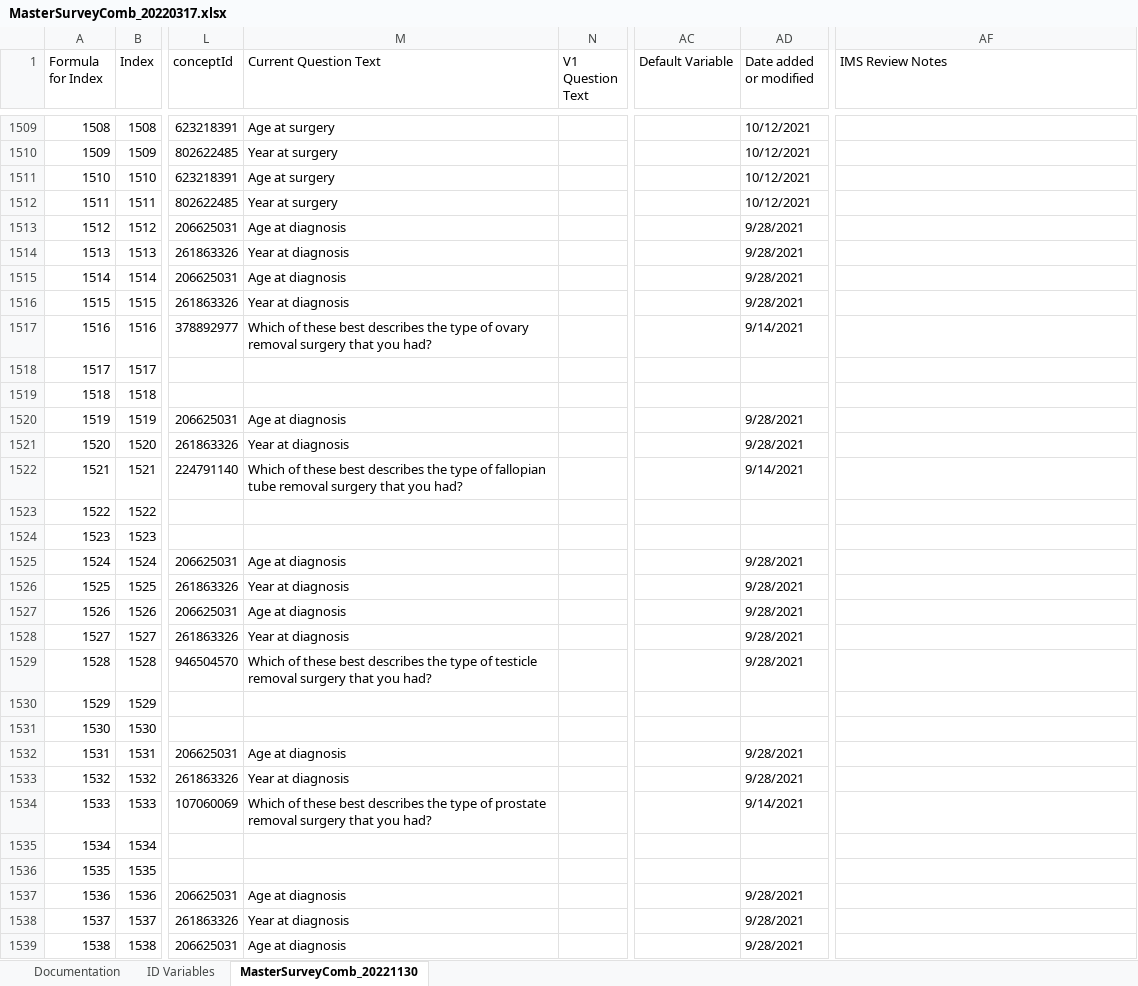
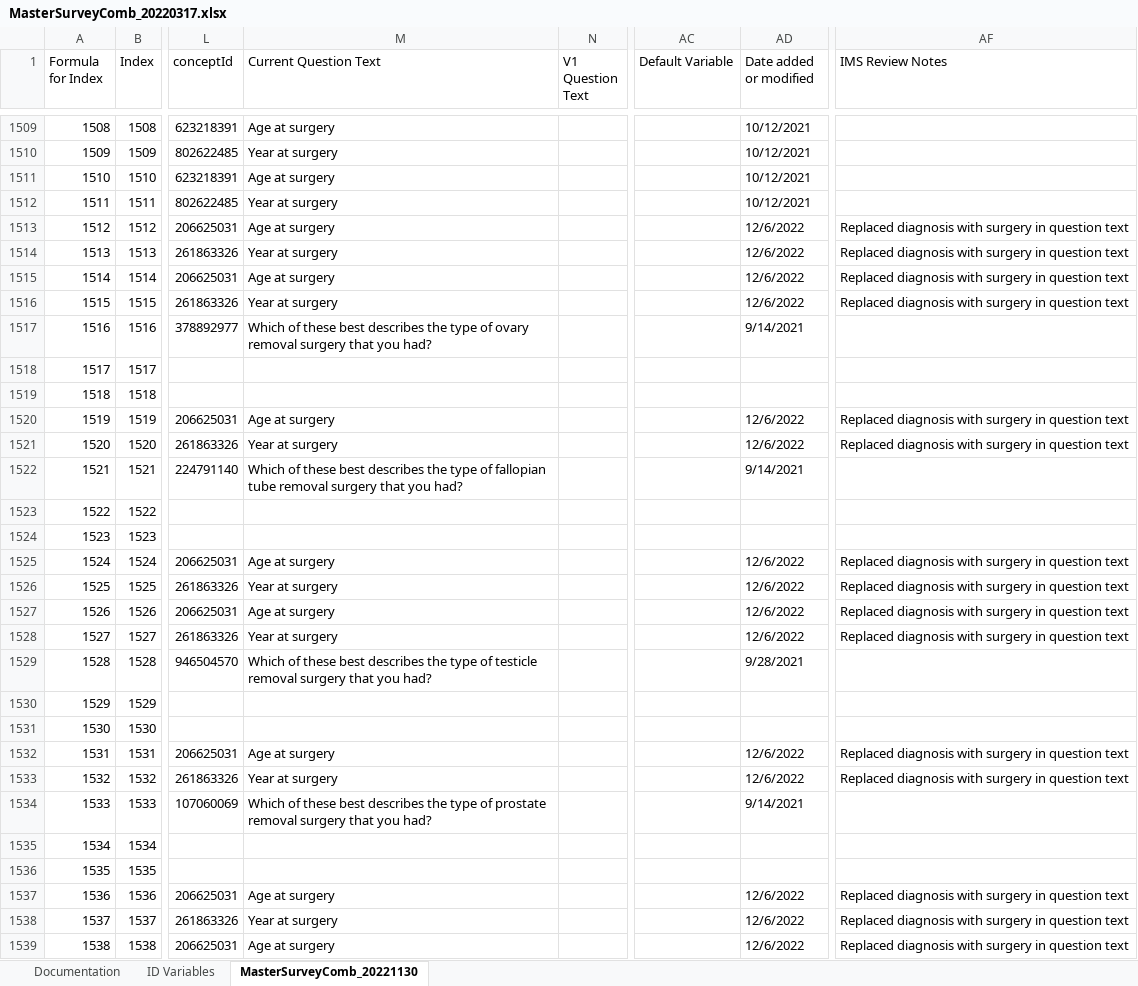
Before and after one commit to Analyticsphere/ConnectMasterAndSurveyCombinedDataDictionary, an Excel workbook: MasterSurveyComb_20220317.xlsx, sheet MasterSurveyComb_20221130, drawn as a sheet; only a part is shown, gaps mark what is left out; values as stored, in another font and other column widths than the file's, no cell formats; the diff covers the shown part only; the diff names each change by its address in the sheet, - before the commit and + after, or states it on an @@ line.

Commit message:
Add files via upload

```diff
--- a/MasterSurveyComb_20220317.xlsx (sheet MasterSurveyComb_20221130)
+++ b/MasterSurveyComb_20220317.xlsx (sheet MasterSurveyComb_20221130)
-M1513 (Current Question Text): Age at diagnosis
+M1513 (Current Question Text): Age at surgery
-AD1513:AD1516 (Date added or modified): 9/28/2021
+AD1513:AD1516 (Date added or modified): 12/6/2022
-AF1513:AF1516 (IMS Review Notes): (empty)
+AF1513:AF1516 (IMS Review Notes): Replaced diagnosis with surgery in question text
-M1514 (Current Question Text): Year at diagnosis
+M1514 (Current Question Text): Year at surgery
-M1515 (Current Question Text): Age at diagnosis
+M1515 (Current Question Text): Age at surgery
-M1516 (Current Question Text): Year at diagnosis
+M1516 (Current Question Text): Year at surgery
-M1520 (Current Question Text): Age at diagnosis
+M1520 (Current Question Text): Age at surgery
-AD1520:AD1521 (Date added or modified): 9/28/2021
+AD1520:AD1521 (Date added or modified): 12/6/2022
-AF1520:AF1521 (IMS Review Notes): (empty)
+AF1520:AF1521 (IMS Review Notes): Replaced diagnosis with surgery in question text
-M1521 (Current Question Text): Year at diagnosis
+M1521 (Current Question Text): Year at surgery
-M1525 (Current Question Text): Age at diagnosis
+M1525 (Current Question Text): Age at surgery
-AD1525:AD1528 (Date added or modified): 9/28/2021
+AD1525:AD1528 (Date added or modified): 12/6/2022
-AF1525:AF1528 (IMS Review Notes): (empty)
+AF1525:AF1528 (IMS Review Notes): Replaced diagnosis with surgery in question text
-M1526 (Current Question Text): Year at diagnosis
+M1526 (Current Question Text): Year at surgery
-M1527 (Current Question Text): Age at diagnosis
+M1527 (Current Question Text): Age at surgery
-M1528 (Current Question Text): Year at diagnosis
+M1528 (Current Question Text): Year at surgery
-M1532 (Current Question Text): Age at diagnosis
+M1532 (Current Question Text): Age at surgery
-AD1532:AD1533 (Date added or modified): 9/28/2021
+AD1532:AD1533 (Date added or modified): 12/6/2022
-AF1532:AF1533 (IMS Review Notes): (empty)
+AF1532:AF1533 (IMS Review Notes): Replaced diagnosis with surgery in question text
-M1533 (Current Question Text): Year at diagnosis
+M1533 (Current Question Text): Year at surgery
-M1537 (Current Question Text): Age at diagnosis
+M1537 (Current Question Text): Age at surgery
-AD1537:AD1539 (Date added or modified): 9/28/2021
+AD1537:AD1539 (Date added or modified): 12/6/2022
-AF1537:AF1539 (IMS Review Notes): (empty)
+AF1537:AF1539 (IMS Review Notes): Replaced diagnosis with surgery in question text
-M1538 (Current Question Text): Year at diagnosis
+M1538 (Current Question Text): Year at surgery
-M1539 (Current Question Text): Age at diagnosis
+M1539 (Current Question Text): Age at surgery
```
Also changed, not shown: 121 edited cells elsewhere in this sheet, sheet Documentation, cell formats.
